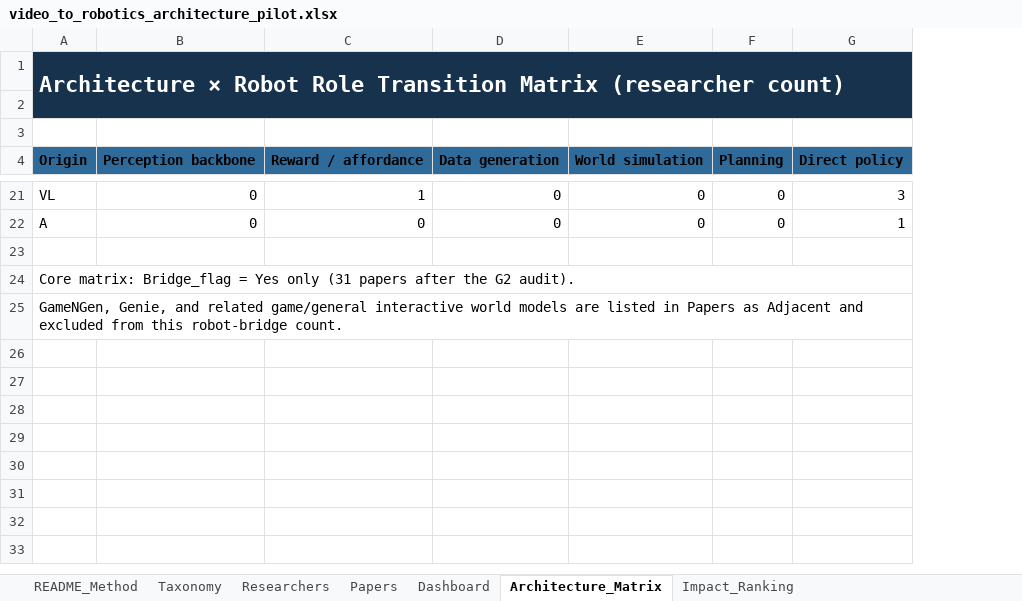
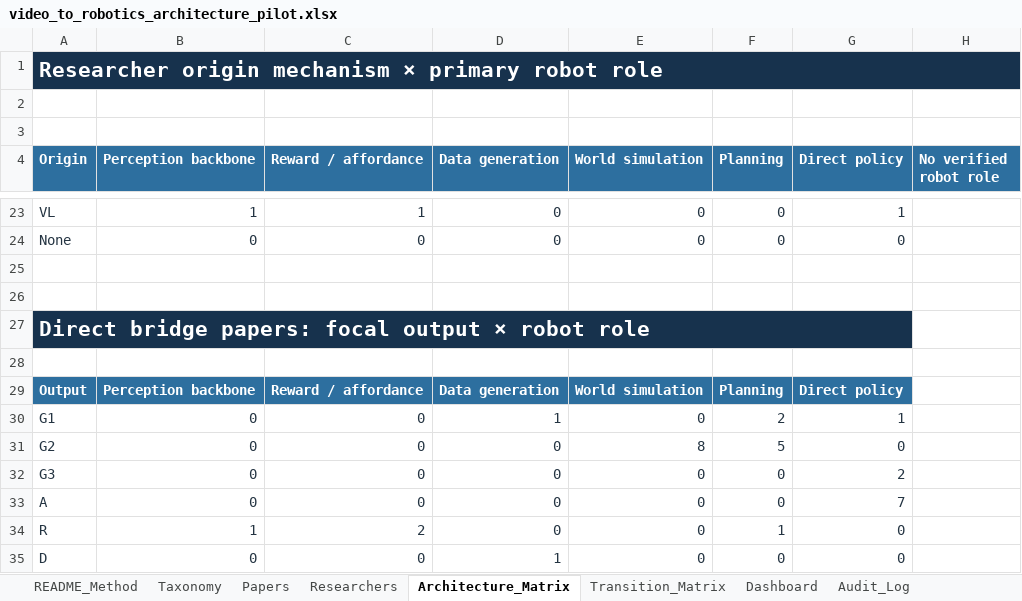
Before and after one commit to 2seungeun/2seungeun, an Excel workbook: notes/01-video-to-robotics-transition/video_to_robotics_architecture_pilot.xlsx, sheet Architecture_Matrix, drawn as a sheet; only a part is shown, gaps mark what is left out; values as stored, in another font and other column widths than the file's, no borders; conditional formats not drawn; removed rows and columns are numbered as before the commit, all else as after; the diff covers the shown part only; the diff names each change by its address in the sheet, - before the commit and + after, or states it on an @@ line.

Commit message:
Audit video-to-robotics taxonomy and evidence

```diff
--- a/notes/01-video-to-robotics-transition/video_to_robotics_architecture_pilot.xlsx (sheet Architecture_Matrix)
+++ b/notes/01-video-to-robotics-transition/video_to_robotics_architecture_pilot.xlsx (sheet Architecture_Matrix)
-sheet tab: Impact_Ranking
+sheet tab: Transition_Matrix
+sheet tab: Audit_Log
@@ sheet tab order changed: README_Method | Taxonomy | Papers | Researchers | Architecture_Matrix | Transition_Matrix | Dashboard | Audit_Log @@
+column H (No verified robot role), empty
-A1 (Origin): Architecture × Robot Role Transition Matrix (researcher count)
+A1 (Origin): Researcher origin mechanism × primary robot role
@@ A1 text size: smaller @@
-A1:G2 merged
+A1:H1 merged
-A2:G2 fill: #17324D
+A2:G2 fill: none
-A4:G4 text colour: black
+A4:G4 text colour: #FFFFFF
-A23:G24 text colour: black
+A23:G24 text colour: #243442
-B23 (Perception backbone): 0
+B23 (Perception backbone): 1
-G23 (Direct policy): 3
+G23 (Direct policy): 1
-A24 (Origin): A
+A24 (Origin): None
-G24 (Direct policy): 1
+G24 (Direct policy): 0
-A26 (Origin): Core matrix: Bridge_flag = Yes only (31 papers after the G2 audit).
+A26 (Origin): (empty)
-A24:G24 merged
-A27 (Origin): GameNGen, Genie, and related game/general interactive world models are listed in Papers as Adjacent and excluded from this robot-bridge count.
+A27 (Origin): Direct bridge papers: focal output × robot role
-A27 text colour: black
+A27 text colour: #FFFFFF
-A27:G27 fill: none
+A27:G27 fill: #17324D
-A27 bold: off
+A27 bold: on, text size: larger
+row 28: (empty)
+row 29: Output | Perception backbone | Reward / affordance | Data generation | World simulation | Planning | Direct policy
+row 30: G1 | 0 | 0 | 1 | 0 | 2 | 1
+row 31: G2 | 0 | 0 | 0 | 8 | 5 | 0
+row 32: G3 | 0 | 0 | 0 | 0 | 0 | 2
+row 33: A | 0 | 0 | 0 | 0 | 0 | 7
+row 34: R | 1 | 2 | 0 | 0 | 1 | 0
+row 35: D | 0 | 0 | 1 | 0 | 0 | 0
```
Also changed, not shown: 2 added rows, 25 edited cells and cell formats elsewhere in this sheet, sheet Papers, sheet Researchers, sheet Taxonomy, sheet Dashboard, sheet README_Method, formulas that keep their value, charts or pictures, 8 other files.
